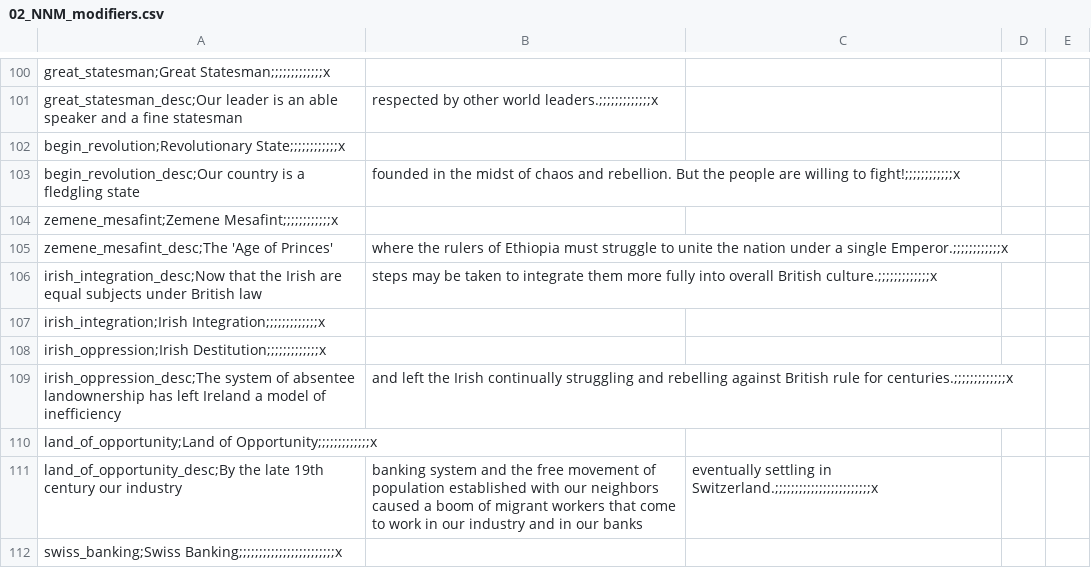
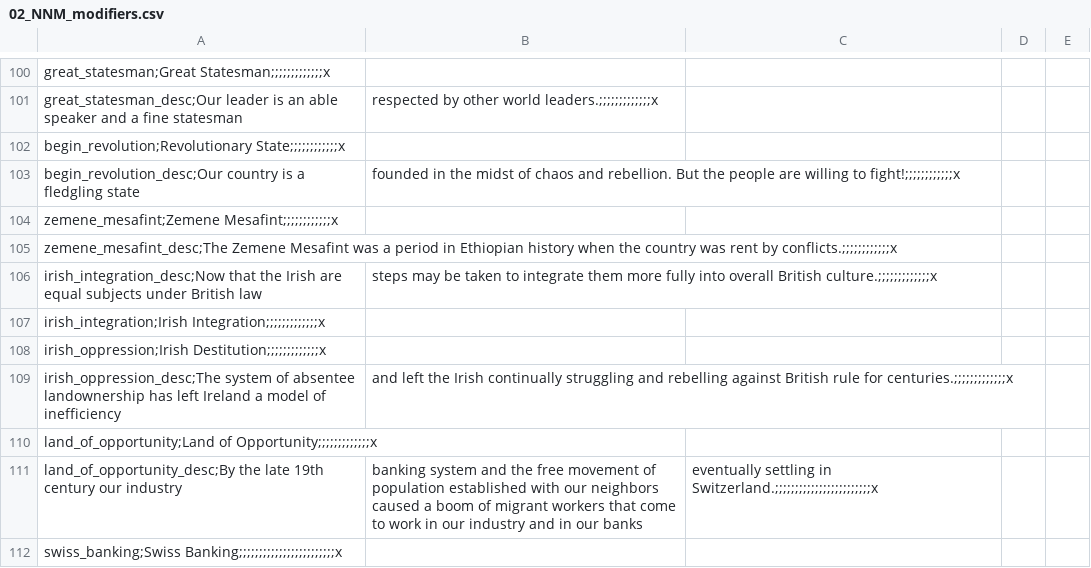
Before and after one commit to Capitanloco6/Divergences-HPM, a CSV file: Divergences of Darkness/localisation/02_NNM_modifiers.csv, drawn as a sheet; only a part is shown, gaps mark what is left out.

```diff
--- a/Divergences of Darkness/localisation/02_NNM_modifiers.csv
+++ b/Divergences of Darkness/localisation/02_NNM_modifiers.csv
@@ -104,3 +104,3 @@ begin_revolution_desc;Our country is a fledgling state, founded in the midst of
 zemene_mesafint;Zemene Mesafint;;;;;;;;;;;;x,,,,
-zemene_mesafint_desc;The 'Age of Princes', where the rulers of Ethiopia must struggle to unite the nation under a single Emperor.;;;;;;;;;;;;x,,,
+zemene_mesafint_desc;The Zemene Mesafint was a period in Ethiopian history when the country was rent by conflicts.;;;;;;;;;;;;x,,,
 irish_integration_desc;Now that the Irish are equal subjects under British law, steps may be taken to integrate them more fully into overall British culture.;;;;;;;;;;;;;x,,,
```
Also changed, not shown: Divergences of Darkness/localisation/00_HPM_countries.csv, Divergences of Darkness/localisation/00_HPM_decisions.csv, 24 other files.
